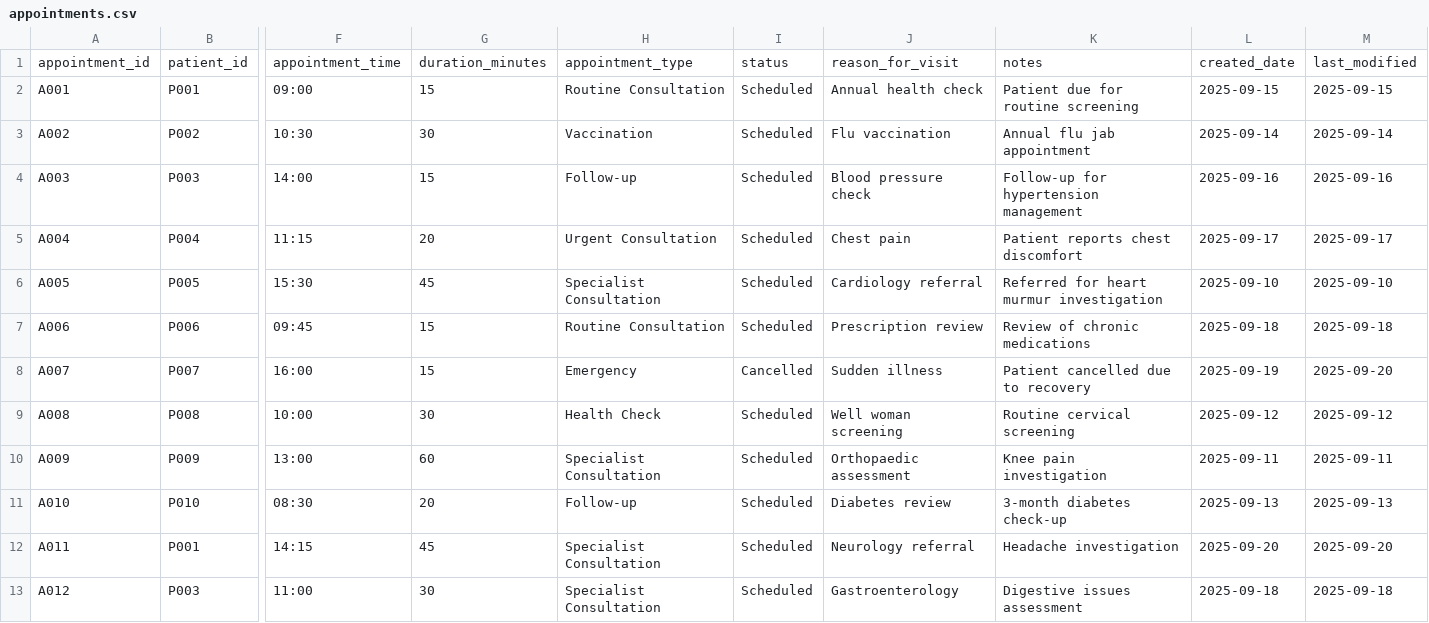
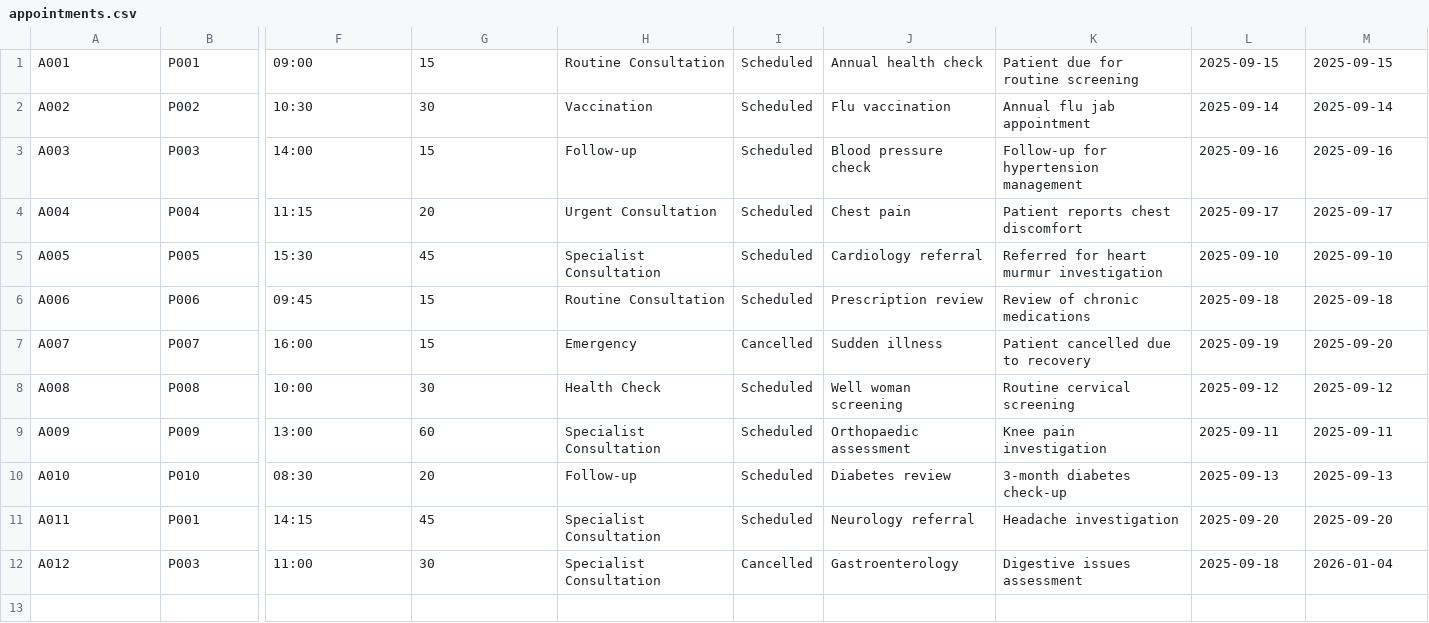
Before and after one commit to Abdul-Wasay122/UK-HealthCare-System-, a CSV file: csv/appointments.csv, drawn as a sheet; only a part is shown, gaps mark what is left out; removed rows and columns are numbered as before the commit, all else as after; rows hold the shown columns only; the diff names each change by its address in the sheet, - before the commit and + after, or states it on an @@ line.

```diff
--- a/csv/appointments.csv
+++ b/csv/appointments.csv
-row 1: appointment_id | patient_id | appointment_time | duration_minutes | appointment_type | status | reason_for_visit | notes | created_date | last_modified
-I12: Scheduled
+I12: Cancelled
-M12: 2025-09-18
+M12: 2026-01-04
```
Also changed, not shown: csv/patients.csv, csv/prescriptions.csv, 1 other file.
